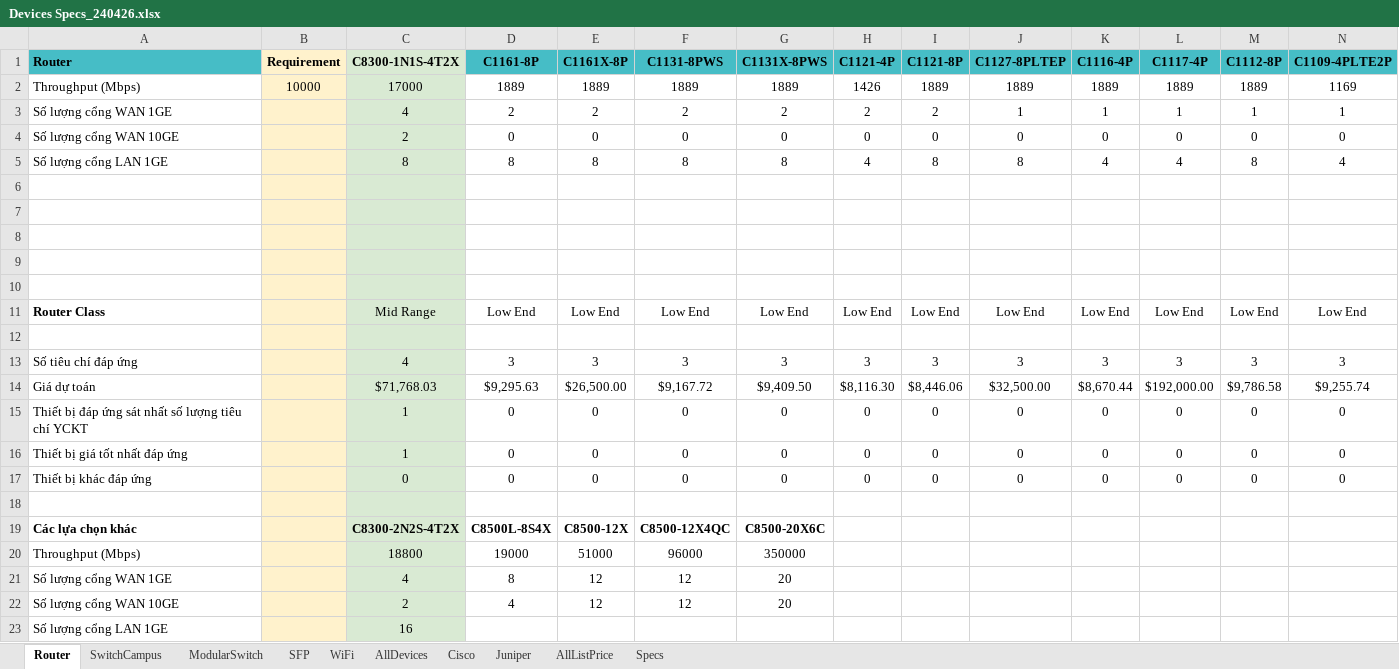
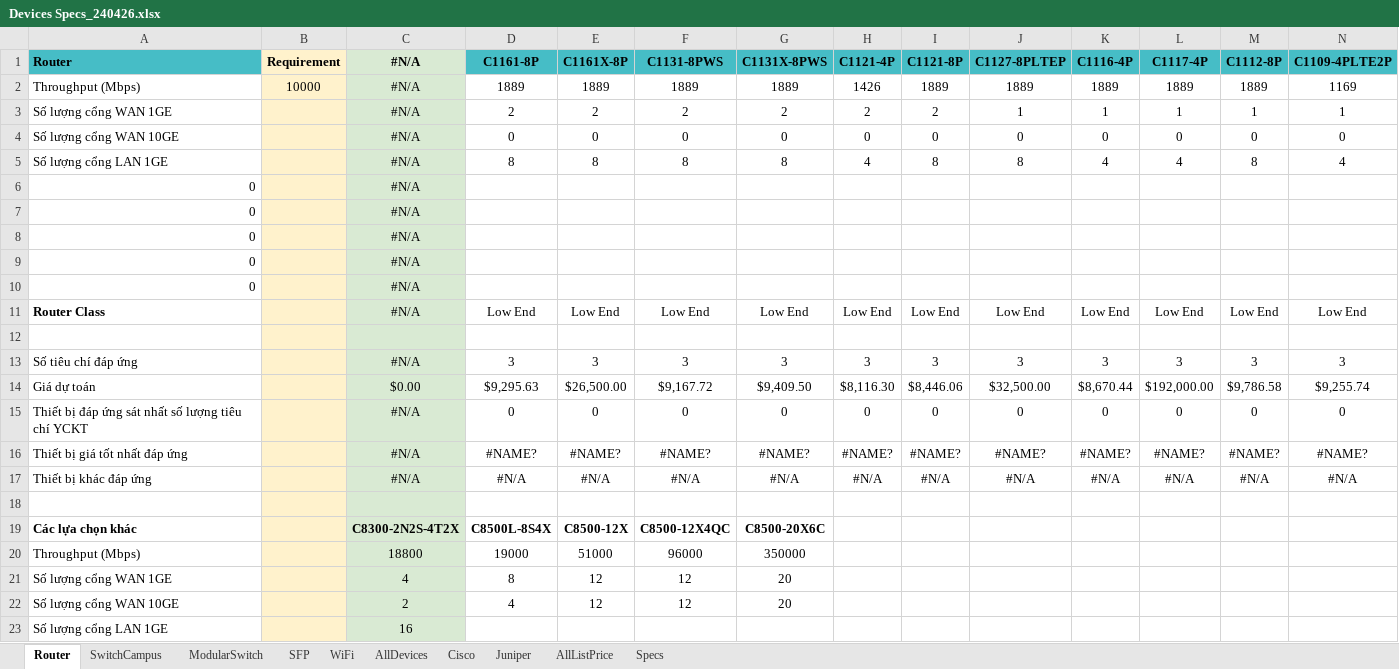
Before and after one commit to KimTrangCTIN03/network-quotation, an Excel workbook: data/Devices Specs_240426.xlsx, sheet Router, drawn as a sheet; only a part is shown; values as stored, in another font and other column widths than the file's, no borders; charts and pictures not drawn; removed rows and columns are numbered as before the commit, all else as after; rows hold the shown columns only; the diff names each change by its address in the sheet, - before the commit and + after, or states it on an @@ line.

```diff
--- a/data/Devices Specs_240426.xlsx (sheet Router)
+++ b/data/Devices Specs_240426.xlsx (sheet Router)
-C1: C8300-1N1S-4T2X
+C1: #N/A
-C2 (#N/A): 17000
+C2 (#N/A): #N/A
-C3 (#N/A): 4
+C3 (#N/A): #N/A
-C4 (#N/A): 2
+C4 (#N/A): #N/A
-C5 (#N/A): 8
+C5 (#N/A): #N/A
+row 6: 0 |  | #N/A
+row 7: 0 |  | #N/A
+row 8: 0 |  | #N/A
+row 9: 0 |  | #N/A
+row 10: 0 |  | #N/A
+row 11: Router Class |  | #N/A | Low End | Low End | Low End | Low End | Low End | Low End | Low End | Low End | Low End | Low End | Low End
-row 7: (empty)
-row 8: (empty)
-row 9: (empty)
-row 10: (empty)
-row 11: Router Class |  | Mid Range | Low End | Low End | Low End | Low End | Low End | Low End | Low End | Low End | Low End | Low End | Low End
-row 12: (empty)
-C13 (#N/A): 4
+C13 (#N/A): #N/A
-C14 (#N/A): $71,768.03
+C14 (#N/A): $0.00
-C15 (#N/A): 1
+C15 (#N/A): #N/A
-row 16: Thiết bị giá tốt nhất đáp ứng |  | 1 | 0 | 0 | 0 | 0 | 0 | 0 | 0 | 0 | 0 | 0 | 0
-row 17: Thiết bị khác đáp ứng |  | 0 | 0 | 0 | 0 | 0 | 0 | 0 | 0 | 0 | 0 | 0 | 0
+row 16: Thiết bị giá tốt nhất đáp ứng |  | #N/A | #NAME? | #NAME? | #NAME? | #NAME? | #NAME? | #NAME? | #NAME? | #NAME? | #NAME? | #NAME? | #NAME?
+row 17: Thiết bị khác đáp ứng |  | #N/A | #N/A | #N/A | #N/A | #N/A | #N/A | #N/A | #N/A | #N/A | #N/A | #N/A | #N/A
```
Also changed, not shown: sheet SwitchCampus, sheet ModularSwitch, sheet WiFi, formulas that keep their value, charts or pictures, 13 other files.
